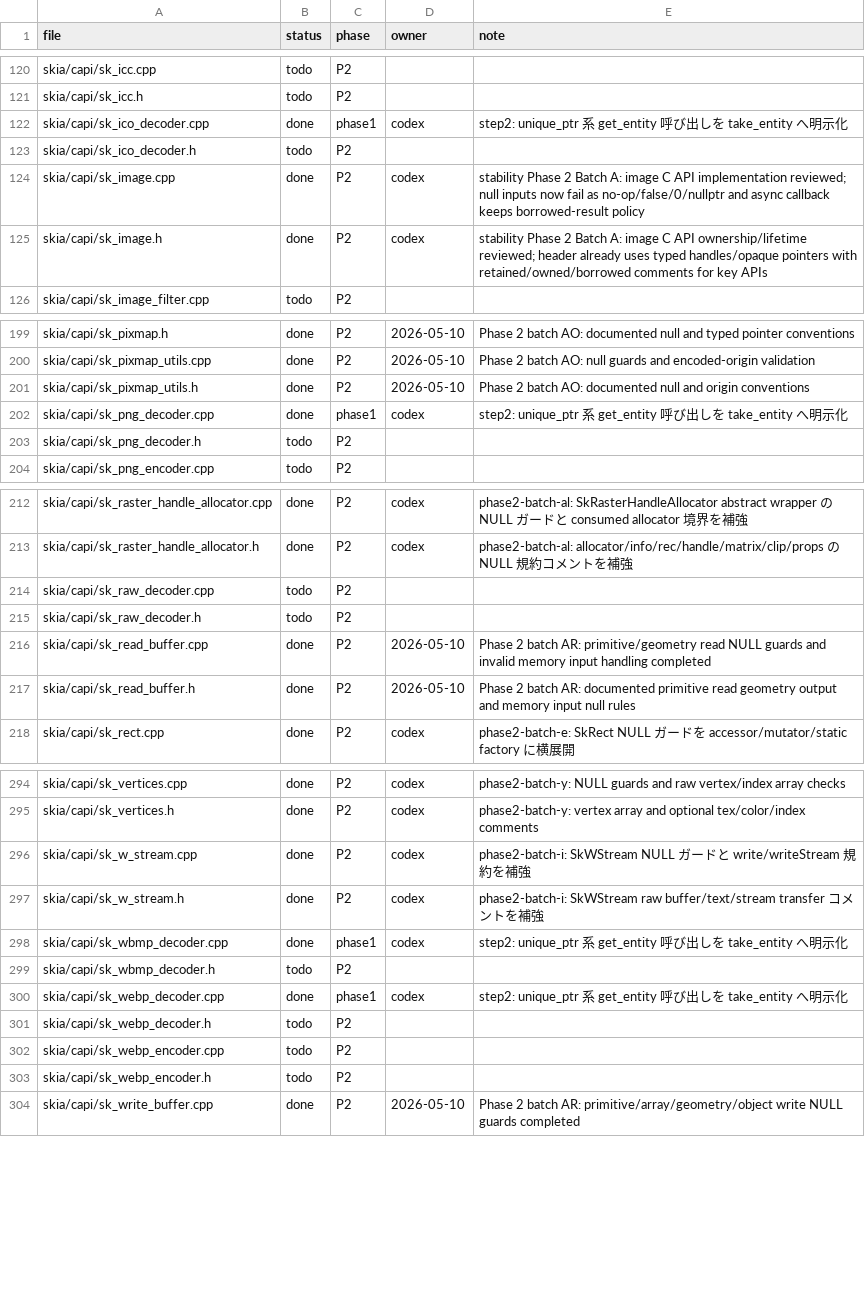
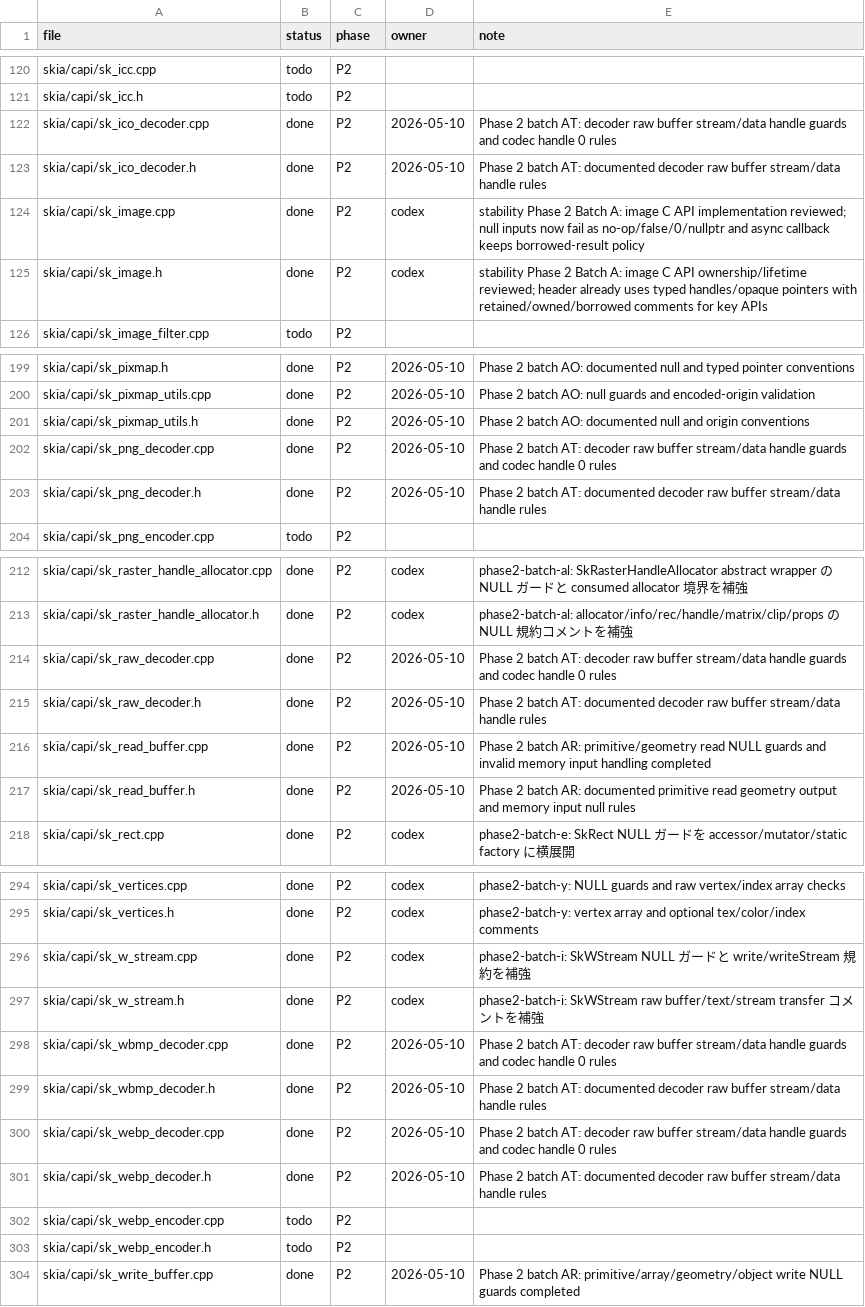
Before and after one commit to dolphilia/reskia, a CSV file: docs/plans/c-binding-remediation/checklists/capi-status.csv, drawn as a sheet; only a part is shown, gaps mark what is left out; the diff covers the shown part only.

```diff
--- a/docs/plans/c-binding-remediation/checklists/capi-status.csv
+++ b/docs/plans/c-binding-remediation/checklists/capi-status.csv
@@ -121,4 +121,4 @@ skia/capi/sk_icc.cpp,todo,P2,,
 skia/capi/sk_icc.h,todo,P2,,
-skia/capi/sk_ico_decoder.cpp,done,phase1,codex,step2: unique_ptr 系 get_entity 呼び出しを take_entity へ明示化
-skia/capi/sk_ico_decoder.h,todo,P2,,
+skia/capi/sk_ico_decoder.cpp,done,P2,2026-05-10,Phase 2 batch AT: decoder raw buffer stream/data handle guards and codec handle 0 rules
+skia/capi/sk_ico_decoder.h,done,P2,2026-05-10,Phase 2 batch AT: documented decoder raw buffer stream/data handle rules
 skia/capi/sk_image.cpp,done,P2,codex,stability Phase 2 Batch A: image C API implementation reviewed; null inputs now fail as no-op/false/0/nullptr and async callback keeps borrowed-result policy
@@ -201,4 +201,4 @@ skia/capi/sk_pixmap_utils.cpp,done,P2,2026-05-10,Phase 2 batch AO: null guards a
 skia/capi/sk_pixmap_utils.h,done,P2,2026-05-10,Phase 2 batch AO: documented null and origin conventions
-skia/capi/sk_png_decoder.cpp,done,phase1,codex,step2: unique_ptr 系 get_entity 呼び出しを take_entity へ明示化
-skia/capi/sk_png_decoder.h,todo,P2,,
+skia/capi/sk_png_decoder.cpp,done,P2,2026-05-10,Phase 2 batch AT: decoder raw buffer stream/data handle guards and codec handle 0 rules
+skia/capi/sk_png_decoder.h,done,P2,2026-05-10,Phase 2 batch AT: documented decoder raw buffer stream/data handle rules
 skia/capi/sk_png_encoder.cpp,todo,P2,,
@@ -213,4 +213,4 @@ skia/capi/sk_raster_handle_allocator.cpp,done,P2,codex,phase2-batch-al: SkRaster
 skia/capi/sk_raster_handle_allocator.h,done,P2,codex,phase2-batch-al: allocator/info/rec/handle/matrix/clip/props の NULL 規約コメントを補強
-skia/capi/sk_raw_decoder.cpp,todo,P2,,
-skia/capi/sk_raw_decoder.h,todo,P2,,
+skia/capi/sk_raw_decoder.cpp,done,P2,2026-05-10,Phase 2 batch AT: decoder raw buffer stream/data handle guards and codec handle 0 rules
+skia/capi/sk_raw_decoder.h,done,P2,2026-05-10,Phase 2 batch AT: documented decoder raw buffer stream/data handle rules
 skia/capi/sk_read_buffer.cpp,done,P2,2026-05-10,Phase 2 batch AR: primitive/geometry read NULL guards and invalid memory input handling completed
@@ -297,6 +297,6 @@ skia/capi/sk_w_stream.cpp,done,P2,codex,phase2-batch-i: SkWStream NULL ガード
 skia/capi/sk_w_stream.h,done,P2,codex,phase2-batch-i: SkWStream raw buffer/text/stream transfer コメントを補強
-skia/capi/sk_wbmp_decoder.cpp,done,phase1,codex,step2: unique_ptr 系 get_entity 呼び出しを take_entity へ明示化
-skia/capi/sk_wbmp_decoder.h,todo,P2,,
-skia/capi/sk_webp_decoder.cpp,done,phase1,codex,step2: unique_ptr 系 get_entity 呼び出しを take_entity へ明示化
-skia/capi/sk_webp_decoder.h,todo,P2,,
+skia/capi/sk_wbmp_decoder.cpp,done,P2,2026-05-10,Phase 2 batch AT: decoder raw buffer stream/data handle guards and codec handle 0 rules
+skia/capi/sk_wbmp_decoder.h,done,P2,2026-05-10,Phase 2 batch AT: documented decoder raw buffer stream/data handle rules
+skia/capi/sk_webp_decoder.cpp,done,P2,2026-05-10,Phase 2 batch AT: decoder raw buffer stream/data handle guards and codec handle 0 rules
+skia/capi/sk_webp_decoder.h,done,P2,2026-05-10,Phase 2 batch AT: documented decoder raw buffer stream/data handle rules
 skia/capi/sk_webp_encoder.cpp,todo,P2,,
```
Also changed, not shown: 36 edited cells elsewhere in this file, 29 other files.
